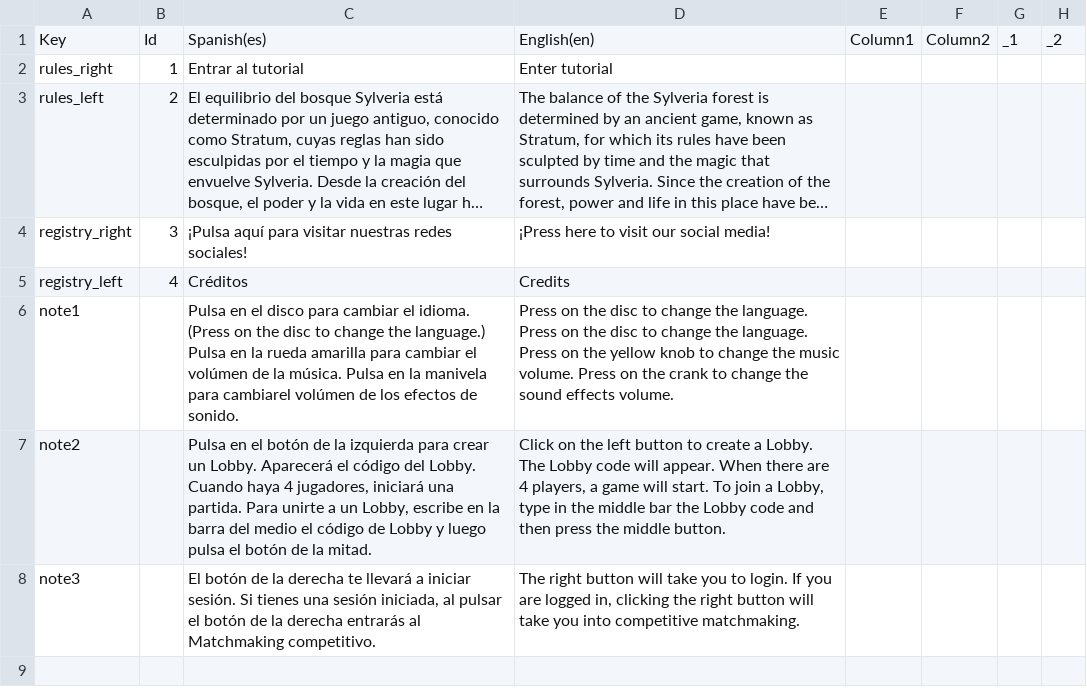
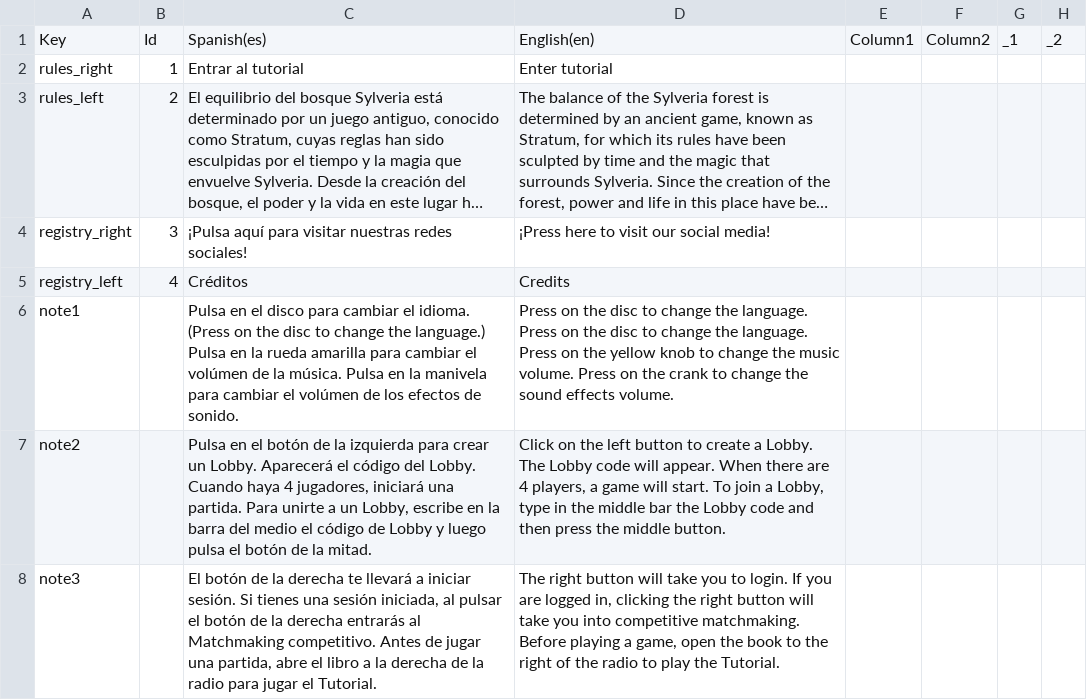
Before and after one commit to againstsoftware/Stratum-new, a CSV file: Assets/StreamingAssets/MenuBooks.csv, drawn as a sheet; only a part is shown; long unchanged cells end in …; the diff names each change by its address in the sheet, - before the commit and + after, or states it on an @@ line.

```diff
--- a/Assets/StreamingAssets/MenuBooks.csv
+++ b/Assets/StreamingAssets/MenuBooks.csv
-C6: …manivela para cambiarel volúmen de…
+C6: …manivela para cambiar el volúmen de…
-C8: …Matchmaking competitivo.
+C8: …Matchmaking competitivo. Antes de jugar una partida, abre el libro a la derecha de la radio para jugar el Tutorial.
-D8: …competitive matchmaking.
+D8: …competitive matchmaking. Before playing a game, open the book to the right of the radio to play the Tutorial.
```
Also changed, not shown: 4 other files.
